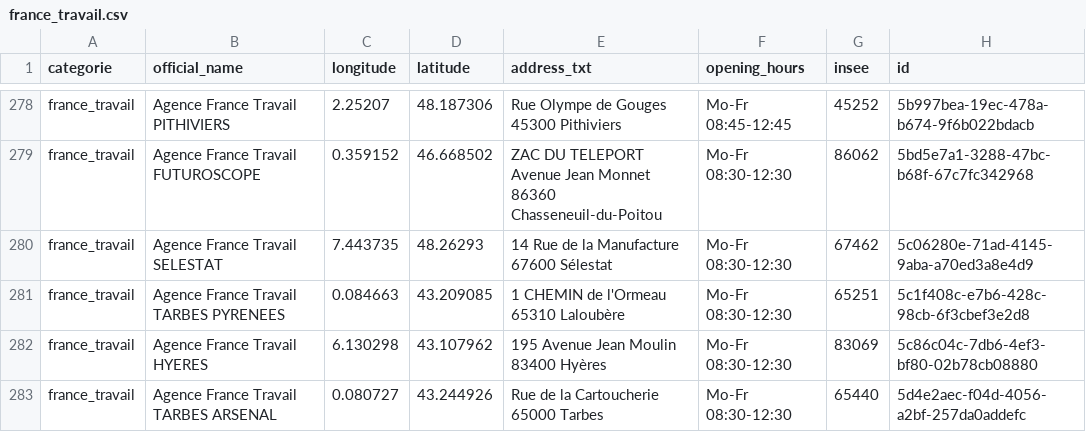
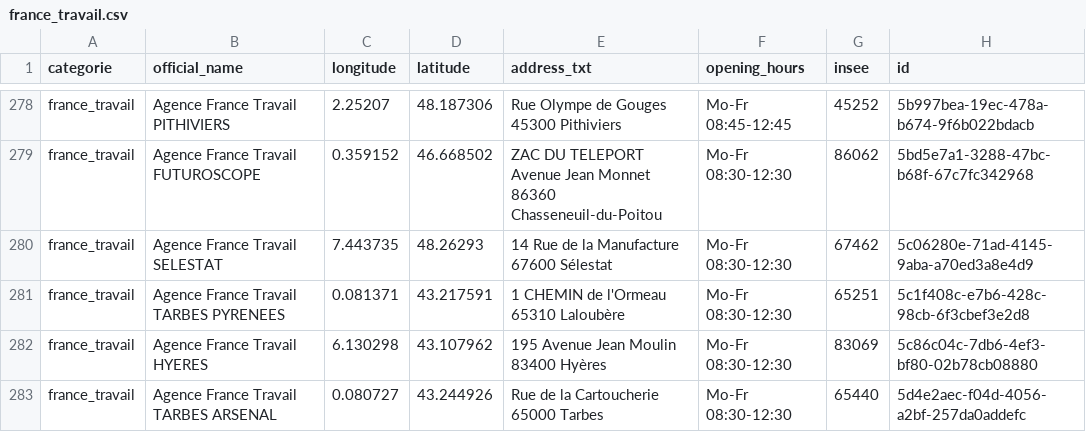
Before and after one commit to nlehuby/sepuqu, a CSV file: france_travail.csv, drawn as a sheet; only a part is shown, gaps mark what is left out.

```diff
--- a/france_travail.csv
+++ b/france_travail.csv
@@ -280,3 +280,3 @@ france_travail,Agence France Travail FUTUROSCOPE,0.359152,46.668502,ZAC DU TELEP
 france_travail,Agence France Travail SELESTAT,7.443735,48.26293,14 Rue de la Manufacture 67600 Sélestat,Mo-Fr 08:30-12:30,67462,5c06280e-71ad-4145-9aba-a70ed3a8e4d9
-france_travail,Agence France Travail TARBES PYRENEES,0.084663,43.209085,1 CHEMIN de l'Ormeau 65310 Laloubère,Mo-Fr 08:30-12:30,65251,5c1f408c-e7b6-428c-98cb-6f3cbef3e2d8
+france_travail,Agence France Travail TARBES PYRENEES,0.081371,43.217591,1 CHEMIN de l'Ormeau 65310 Laloubère,Mo-Fr 08:30-12:30,65251,5c1f408c-e7b6-428c-98cb-6f3cbef3e2d8
 france_travail,Agence France Travail HYERES,6.130298,43.107962,195 Avenue Jean Moulin 83400 Hyères,Mo-Fr 08:30-12:30,83069,5c86c04c-7db6-4ef3-bf80-02b78cb08880
```
Also changed, not shown: focus_with_osm.csv.
